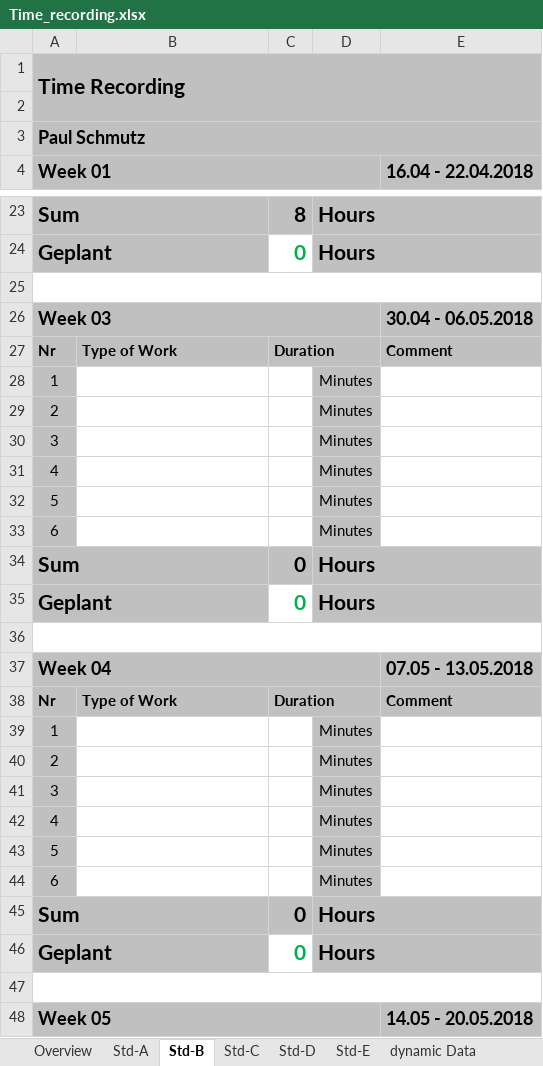
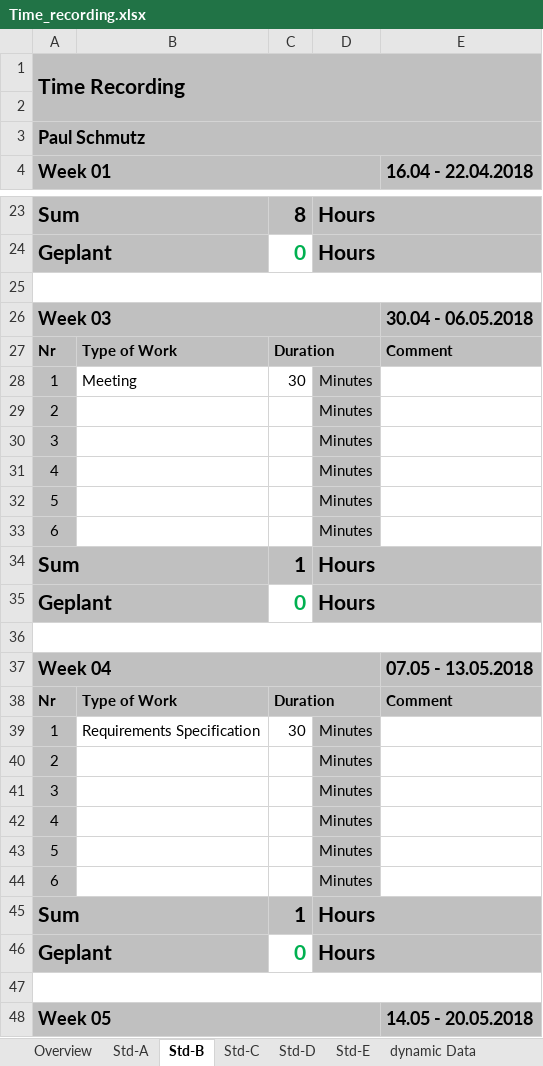
Before and after one commit to paulisch/brain2machineinterface, an Excel workbook: Documentation/ProjectDocumentation/Time_recording.xlsx, sheet Std-B, drawn as a sheet; only a part is shown, gaps mark what is left out; values as stored, in another font and other column widths than the file's, no borders; the diff names each change by its address in the sheet, - before the commit and + after, or states it on an @@ line.

Commit message:
Requirements specification

```diff
--- a/Documentation/ProjectDocumentation/Time_recording.xlsx (sheet Std-B)
+++ b/Documentation/ProjectDocumentation/Time_recording.xlsx (sheet Std-B)
-B28: (empty)
+B28: Meeting
-C28: (empty)
+C28: 30
-C34: 0
+C34: 1
-B39: (empty)
+B39: Requirements Specification
-C39: (empty)
+C39: 30
-C45: 0
+C45: 1
```
Also changed, not shown: sheet Overview, sheet Std-A, 1 other file.
